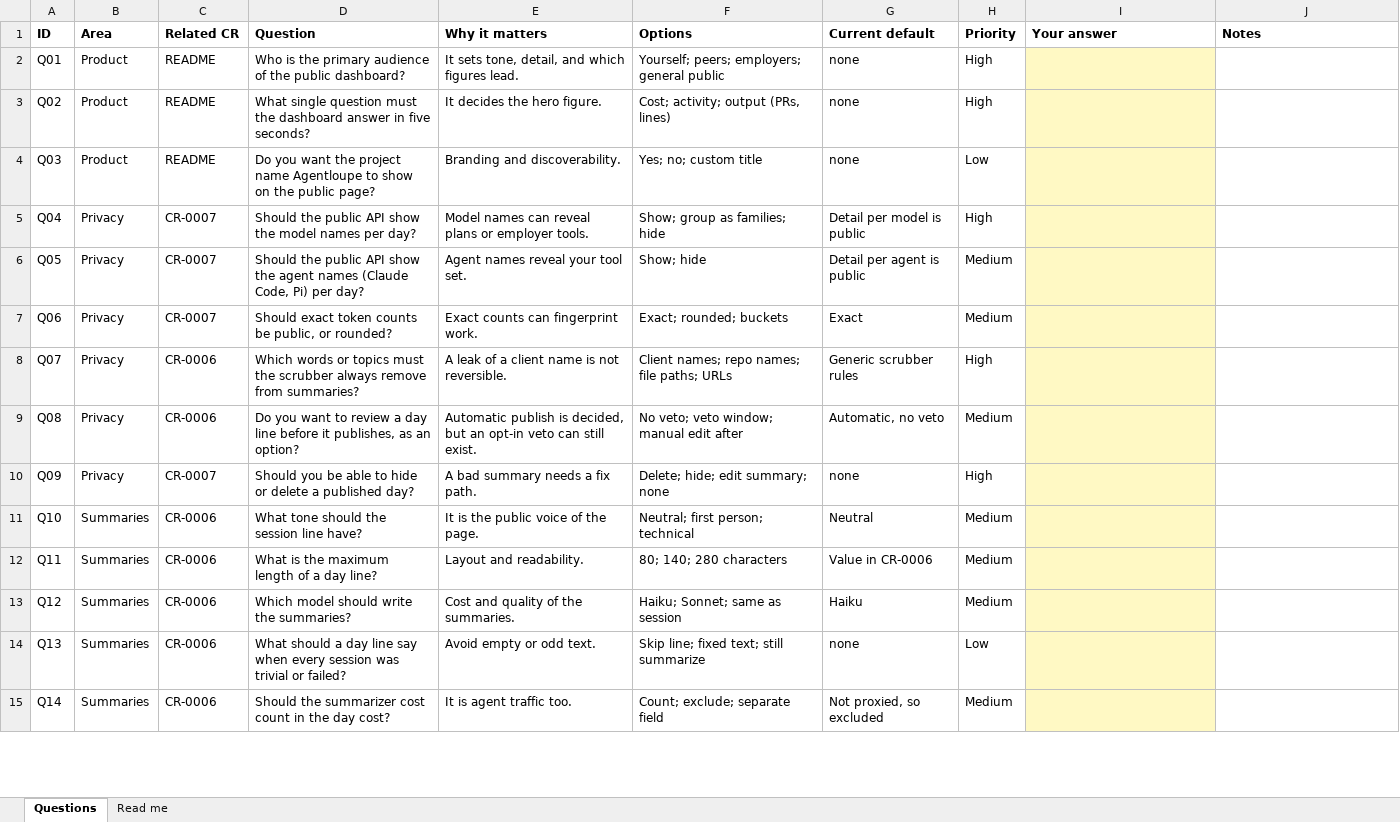
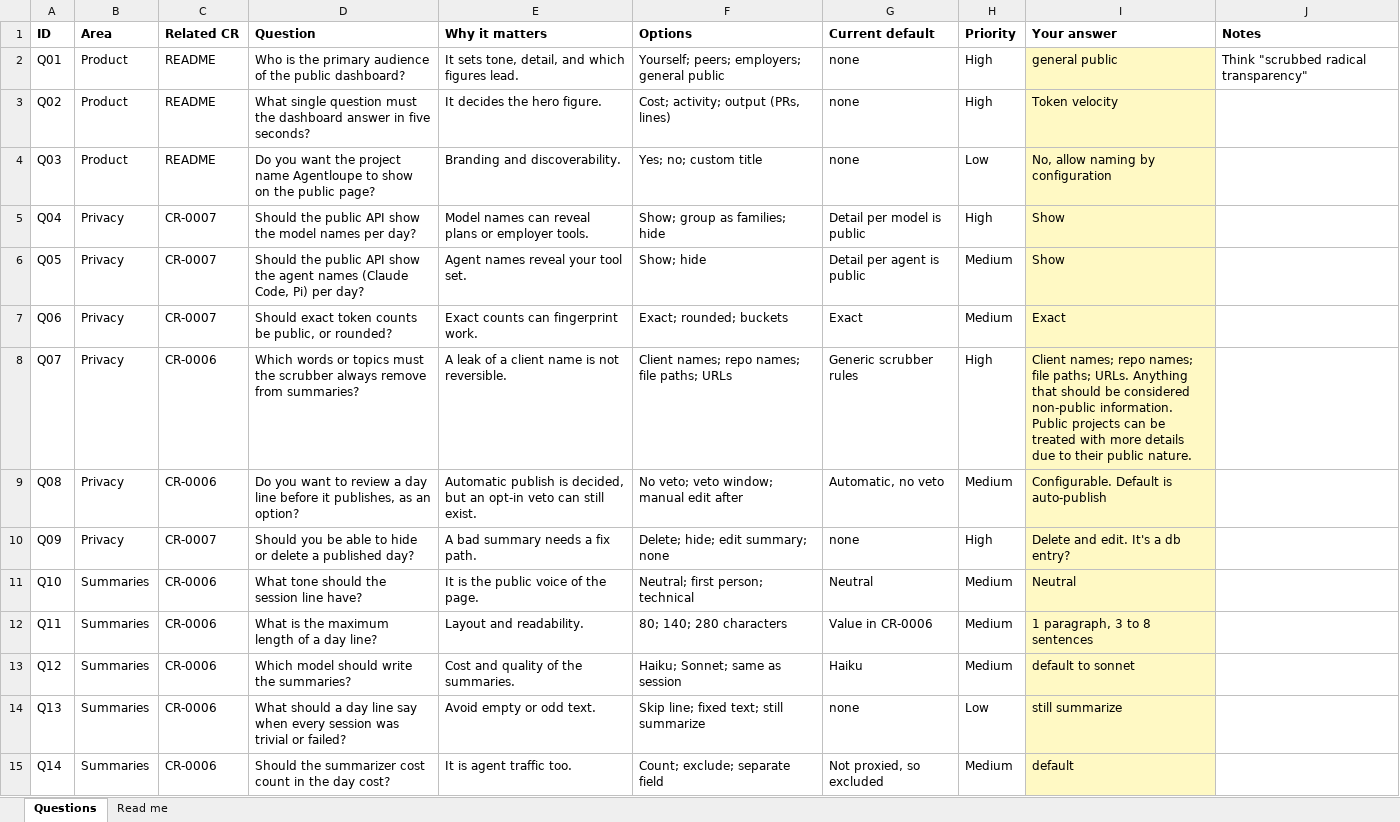
Before and after one commit to desek/agentloupe, an Excel workbook: docs/questions/2026-10-19-open-questions.xlsx, sheet Questions, drawn as a sheet; only a part is shown; values as stored, in another font and other column widths than the file's, no borders; the diff covers the shown part only; the diff names each change by its address in the sheet, - before the commit and + after, or states it on an @@ line.

Commit message:
docs: add the human answers to the 50 open questions

```diff
--- a/docs/questions/2026-10-19-open-questions.xlsx (sheet Questions)
+++ b/docs/questions/2026-10-19-open-questions.xlsx (sheet Questions)
-I2 (Your answer): (empty)
+I2 (Your answer): general public
-J2 (Notes): (empty)
+J2 (Notes): Think "scrubbed radical transparency"
-I3 (Your answer): (empty)
+I3 (Your answer): Token velocity
-I4 (Your answer): (empty)
+I4 (Your answer): No, allow naming by configuration
-I5:I6 (Your answer): (empty)
+I5:I6 (Your answer): Show
-I7 (Your answer): (empty)
+I7 (Your answer): Exact
-I8 (Your answer): (empty)
+I8 (Your answer): Client names; repo names; file paths; URLs. Anything that should be considered non-public information. Public projects can be treated with more details due to their public nature.
-I9 (Your answer): (empty)
+I9 (Your answer): Configurable. Default is auto-publish
-I10 (Your answer): (empty)
+I10 (Your answer): Delete and edit. It's a db entry?
-I11 (Your answer): (empty)
+I11 (Your answer): Neutral
-I12 (Your answer): (empty)
+I12 (Your answer): 1 paragraph, 3 to 8 sentences
-I13 (Your answer): (empty)
+I13 (Your answer): default to sonnet
-I14 (Your answer): (empty)
+I14 (Your answer): still summarize
-I15 (Your answer): (empty)
+I15 (Your answer): default
```
Also changed, not shown: 36 edited cells elsewhere in this sheet.
